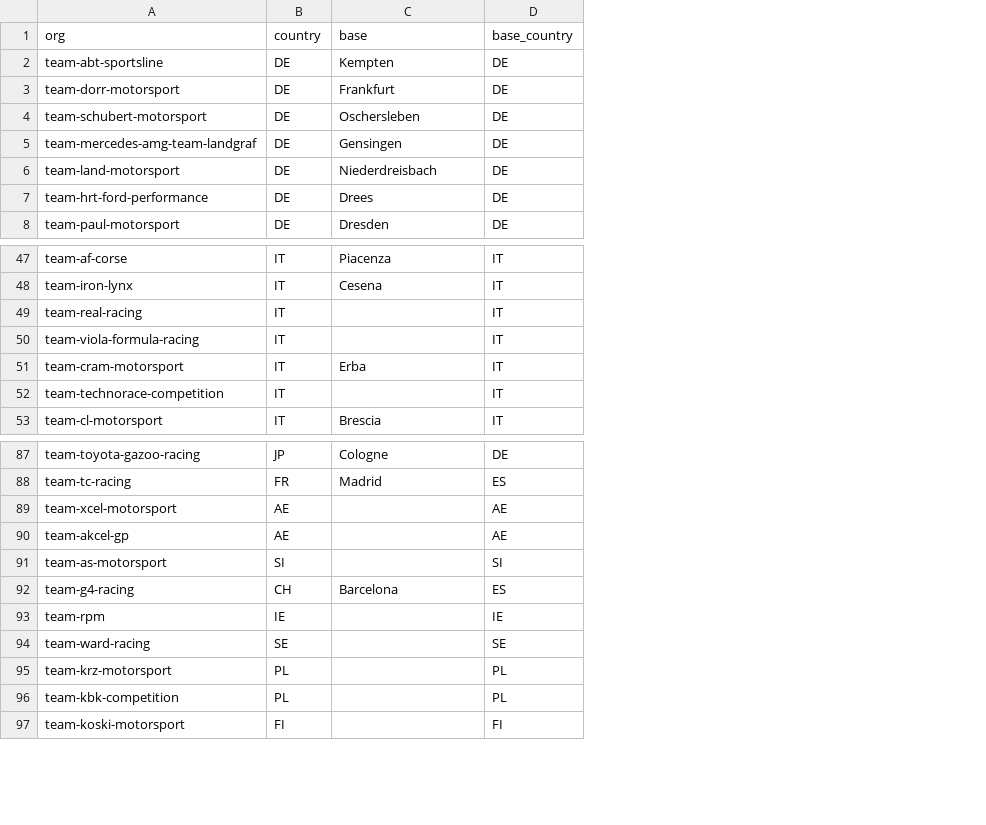
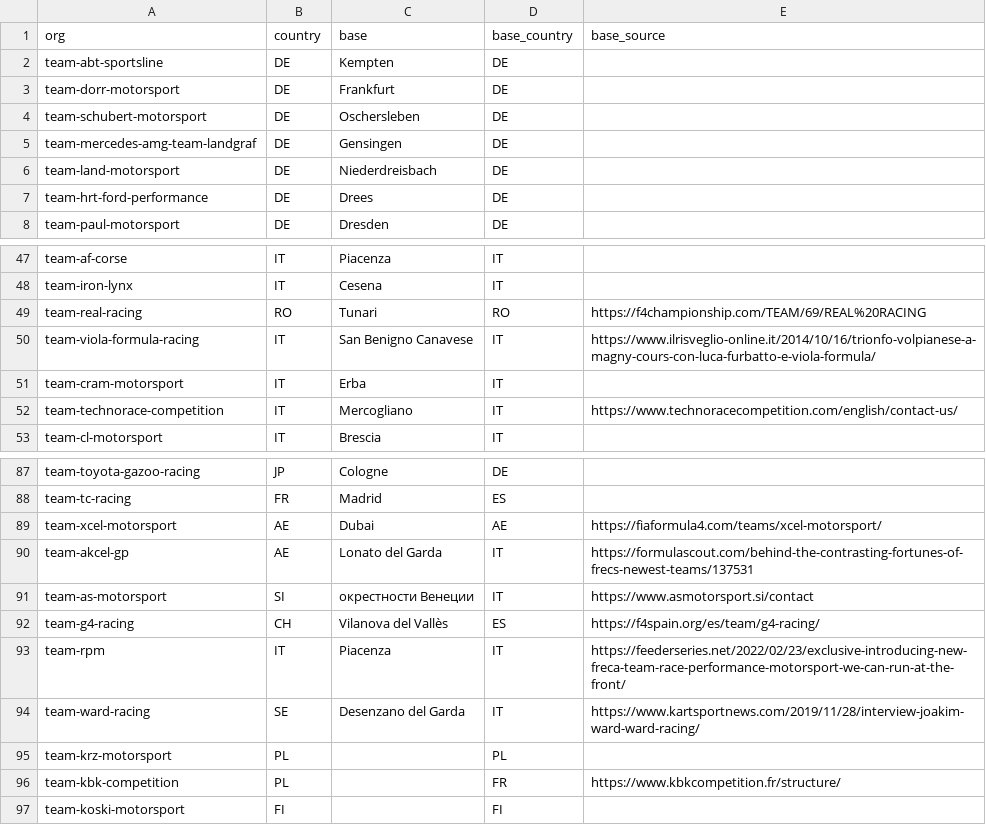
Before and after one commit to Troyevv/autosport_sim, a CSV file: backend/data/opening-2025/bases.csv, drawn as a sheet; only a part is shown, gaps mark what is left out; the diff covers the shown part only; the diff names each change by its address in the sheet, - before the commit and + after, or states it on an @@ line.

```diff
--- a/backend/data/opening-2025/bases.csv
+++ b/backend/data/opening-2025/bases.csv
+column E (base_source), rows 49-52: https://f4championship.com/TEAM/69/REAL%20RACING | https://www.ilrisveglio-online.it/2014/10/16/trionfo-volpianese-a-magny-cours-con-luca-furbatto-e-viola-formula/ |  | https://www.technoracecompetition.com/english/contact-us/; rows 89-96: https://fiaformula4.com/teams/xcel-motorsport/ | https://formulascout.com/behind-the-contrasting-fortunes-of-frecs-newest-teams/137531 | https://www.asmotorsport.si/contact | https://f4spain.org/es/team/g4-racing/ | https://feederseries.net/2022/02/23/exclusive-introducing-new-freca-team-race-performance-motorsport-we-can-run-at-the-front/ | https://www.kartsportnews.com/2019/11/28/interview-joakim-ward-ward-racing/ |  | https://www.kbkcompetition.fr/structure/
-B49 (country): IT
+B49 (country): RO
-C49 (base): (empty)
+C49 (base): Tunari
-D49 (base_country): IT
+D49 (base_country): RO
-C50 (base): (empty)
+C50 (base): San Benigno Canavese
-C52 (base): (empty)
+C52 (base): Mercogliano
-C89 (base): (empty)
+C89 (base): Dubai
-C90 (base): (empty)
+C90 (base): Lonato del Garda
-D90 (base_country): AE
+D90 (base_country): IT
-C91 (base): (empty)
+C91 (base): окрестности Венеции
-D91 (base_country): SI
+D91 (base_country): IT
-C92 (base): Barcelona
+C92 (base): Vilanova del Vallès
-B93 (country): IE
+B93 (country): IT
-C93 (base): (empty)
+C93 (base): Piacenza
-D93 (base_country): IE
+D93 (base_country): IT
-C94 (base): (empty)
+C94 (base): Desenzano del Garda
-D94 (base_country): SE
+D94 (base_country): IT
-D96 (base_country): PL
+D96 (base_country): FR
```
Also changed, not shown: 17 edited cells elsewhere in this file, backend/data/opening-2025/affiliations.csv, backend/data/opening-2025/registrations.csv, 15 other files.
